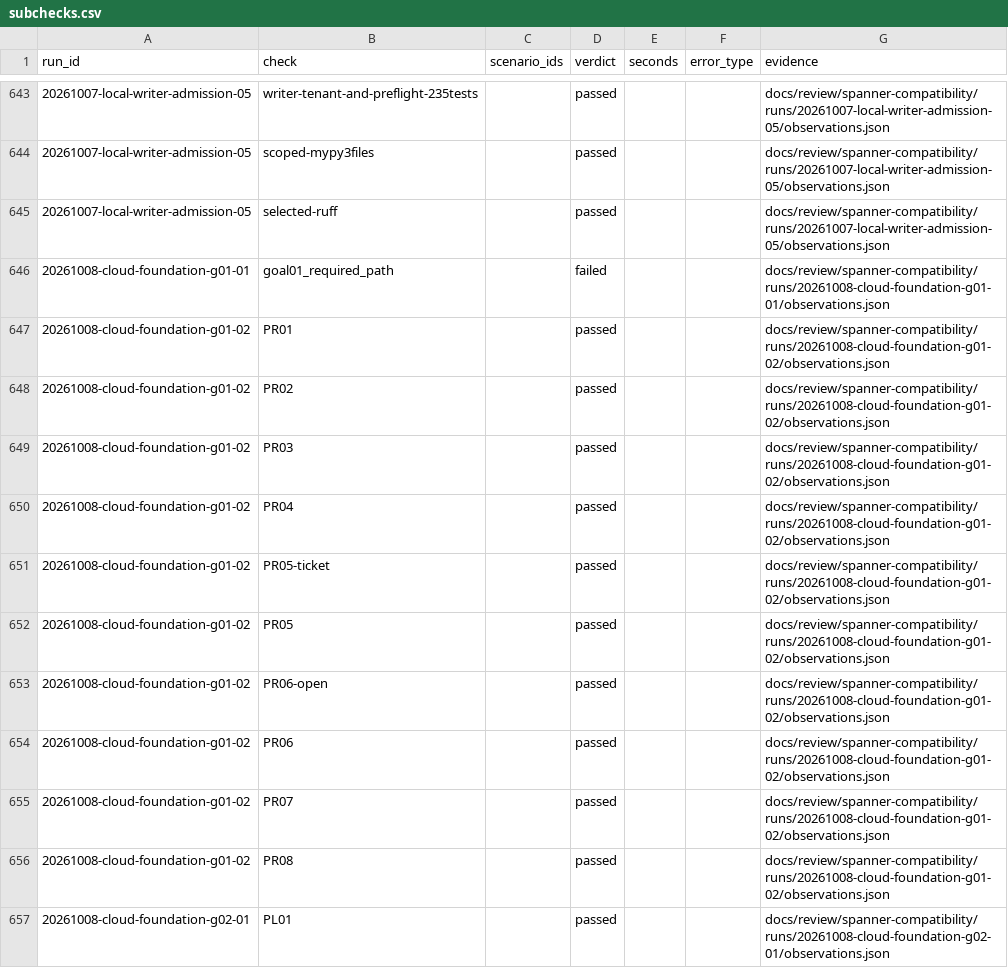
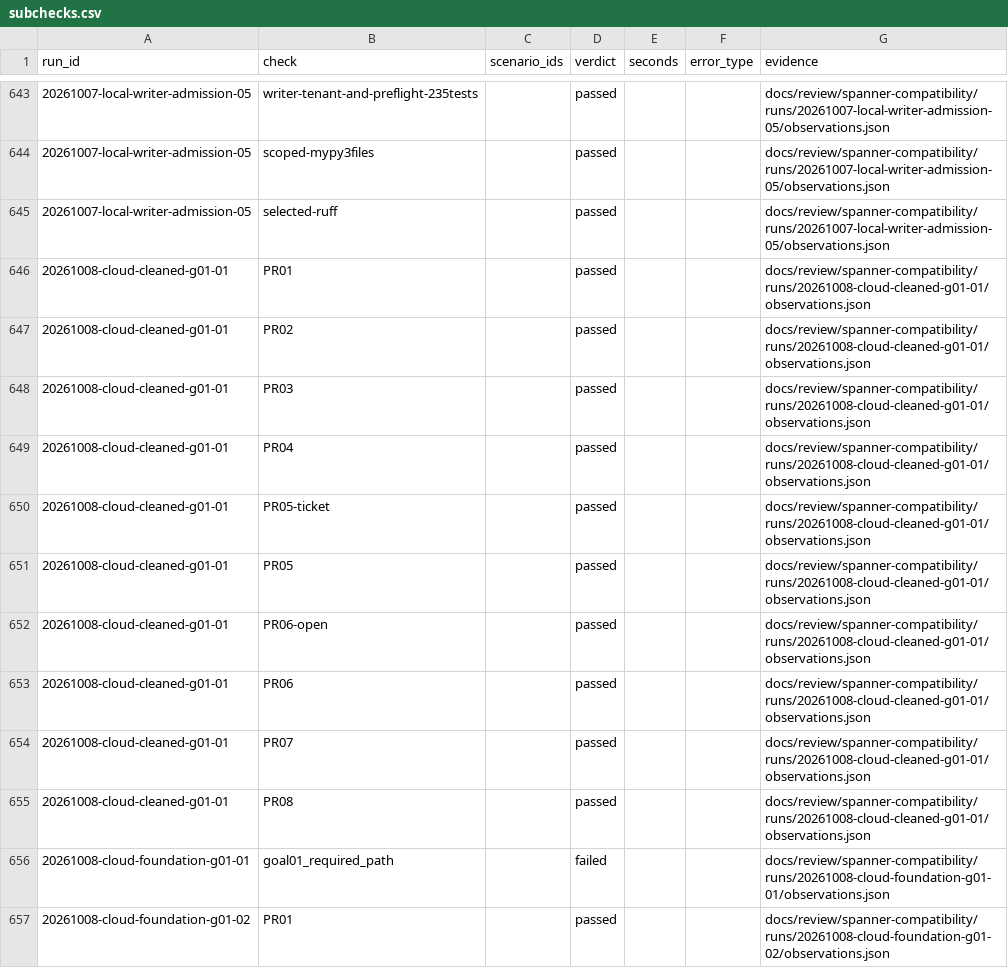
Before and after one commit to arunmenon/Engram, a CSV file: docs/review/spanner-compatibility/subchecks.csv, drawn as a sheet; only a part is shown, gaps mark what is left out; the shorter side is filled out with more unchanged rows.

```diff
--- a/docs/review/spanner-compatibility/subchecks.csv
+++ b/docs/review/spanner-compatibility/subchecks.csv
@@ -645,2 +645,12 @@ run_id,check,scenario_ids,verdict,seconds,error_type,evidence
 20261007-local-writer-admission-05,selected-ruff,,passed,,,docs/review/spanner-compatibility/runs/20261007-local-writer-admission-05/observations.json
+20261008-cloud-cleaned-g01-01,PR01,,passed,,,docs/review/spanner-compatibility/runs/20261008-cloud-cleaned-g01-01/observations.json
+20261008-cloud-cleaned-g01-01,PR02,,passed,,,docs/review/spanner-compatibility/runs/20261008-cloud-cleaned-g01-01/observations.json
+20261008-cloud-cleaned-g01-01,PR03,,passed,,,docs/review/spanner-compatibility/runs/20261008-cloud-cleaned-g01-01/observations.json
+20261008-cloud-cleaned-g01-01,PR04,,passed,,,docs/review/spanner-compatibility/runs/20261008-cloud-cleaned-g01-01/observations.json
+20261008-cloud-cleaned-g01-01,PR05-ticket,,passed,,,docs/review/spanner-compatibility/runs/20261008-cloud-cleaned-g01-01/observations.json
+20261008-cloud-cleaned-g01-01,PR05,,passed,,,docs/review/spanner-compatibility/runs/20261008-cloud-cleaned-g01-01/observations.json
+20261008-cloud-cleaned-g01-01,PR06-open,,passed,,,docs/review/spanner-compatibility/runs/20261008-cloud-cleaned-g01-01/observations.json
+20261008-cloud-cleaned-g01-01,PR06,,passed,,,docs/review/spanner-compatibility/runs/20261008-cloud-cleaned-g01-01/observations.json
+20261008-cloud-cleaned-g01-01,PR07,,passed,,,docs/review/spanner-compatibility/runs/20261008-cloud-cleaned-g01-01/observations.json
+20261008-cloud-cleaned-g01-01,PR08,,passed,,,docs/review/spanner-compatibility/runs/20261008-cloud-cleaned-g01-01/observations.json
 20261008-cloud-foundation-g01-01,goal01_required_path,,failed,,,docs/review/spanner-compatibility/runs/20261008-cloud-foundation-g01-01/observations.json
```
Also changed, not shown: 15 other files.
